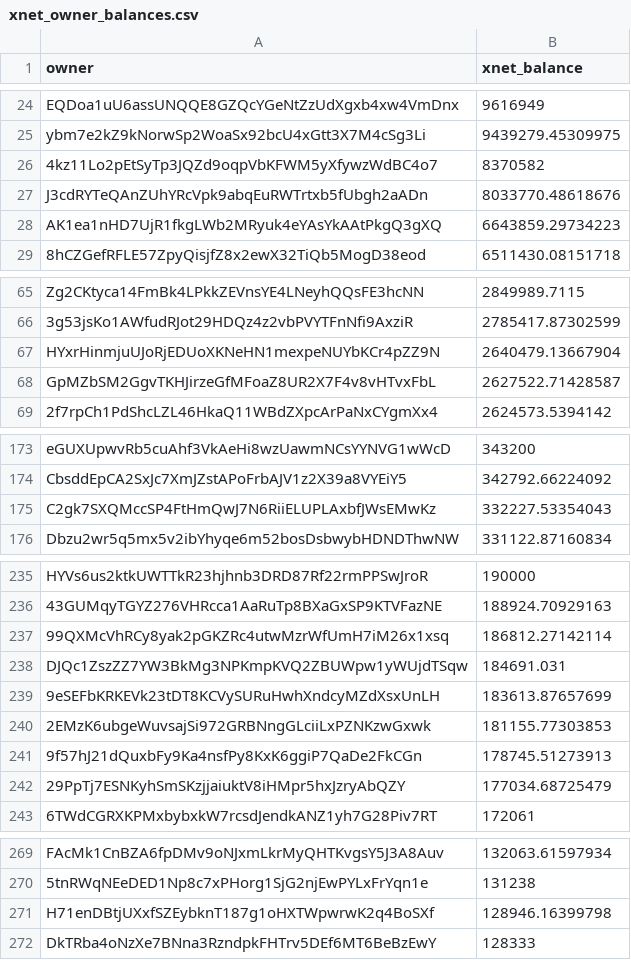
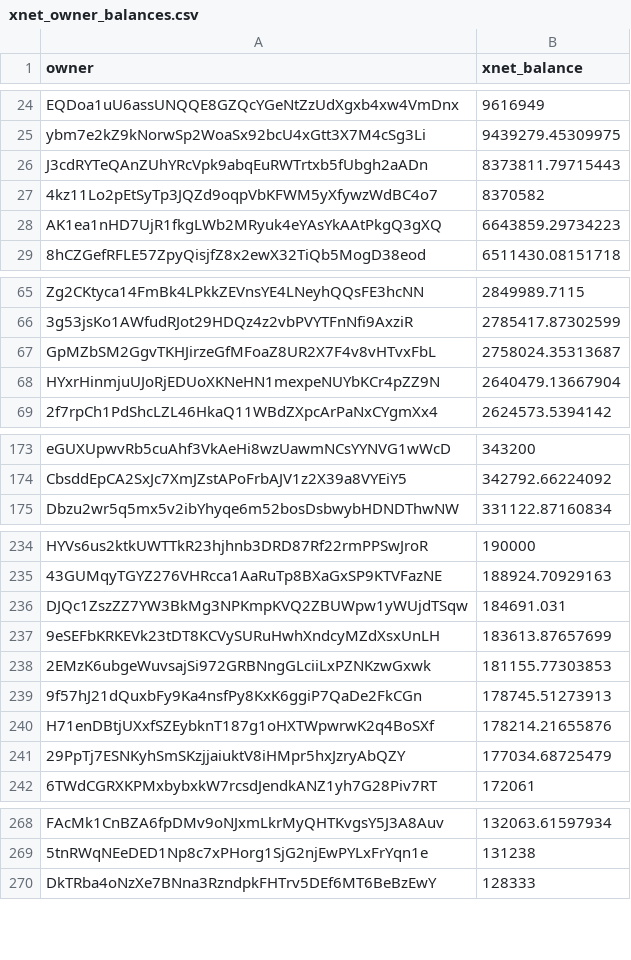
Before and after one commit to xnet-community-data/xnet-data-integration, a CSV file: data/derived/xnet_owner_balances.csv, drawn as a sheet; only a part is shown, gaps mark what is left out; removed rows and columns are numbered as before the commit, all else as after; the diff covers the shown part only; the diff names each change by its address in the sheet, - before the commit and + after, or states it on an @@ line.

Commit message:
Publish XNET live state (full)

```diff
--- a/data/derived/xnet_owner_balances.csv
+++ b/data/derived/xnet_owner_balances.csv
+row 26: J3cdRYTeQAnZUhYRcVpk9abqEuRWTrtxb5fUbgh2aADn | 8373811.79715443
-row 27: J3cdRYTeQAnZUhYRcVpk9abqEuRWTrtxb5fUbgh2aADn | 8033770.48618676
+row 67: GpMZbSM2GgvTKHJirzeGfMFoaZ8UR2X7F4v8vHTvxFbL | 2758024.35313687
-row 68: GpMZbSM2GgvTKHJirzeGfMFoaZ8UR2X7F4v8vHTvxFbL | 2627522.71428587
-row 175: C2gk7SXQMccSP4FtHmQwJ7N6RiiELUPLAxbfJWsEMwKz | 332227.53354043
-row 237: 99QXMcVhRCy8yak2pGKZRc4utwMzrWfUmH7iM26x1xsq | 186812.27142114
+row 240: H71enDBtjUXxfSZEybknT187g1oHXTWpwrwK2q4BoSXf | 178214.21655876
-row 271: H71enDBtjUXxfSZEybknT187g1oHXTWpwrwK2q4BoSXf | 128946.16399798
```
Also changed, not shown: 1 added row, 3 removed rows and 1 edited cell elsewhere in this file, 15 other files.
